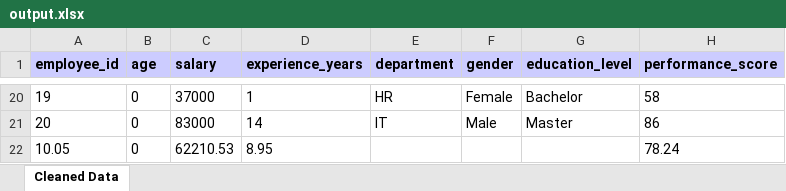
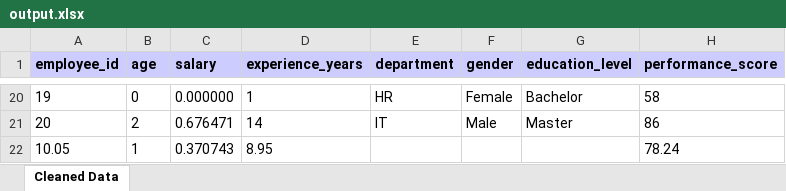
Before and after one commit to linkofradhey/projectAi, an Excel workbook: src/main/resources/output.xlsx, sheet Cleaned Data, drawn as a sheet; only a part is shown, gaps mark what is left out; values as stored, in another font and other column widths than the file's, no borders; the diff covers the shown part only; the diff names each change by its address in the sheet, - before the commit and + after, or states it on an @@ line.

```diff
--- a/src/main/resources/output.xlsx (sheet Cleaned Data)
+++ b/src/main/resources/output.xlsx (sheet Cleaned Data)
-C20 (salary): 37000
+C20 (salary): 0.000000
-B21 (age): 0
+B21 (age): 2
-C21 (salary): 83000
+C21 (salary): 0.676471
-B22 (age): 0
+B22 (age): 1
-C22 (salary): 62210.53
+C22 (salary): 0.370743
```
Also changed, not shown: 36 edited cells elsewhere in this sheet, target/classes/output.xlsx, 8 other files.
